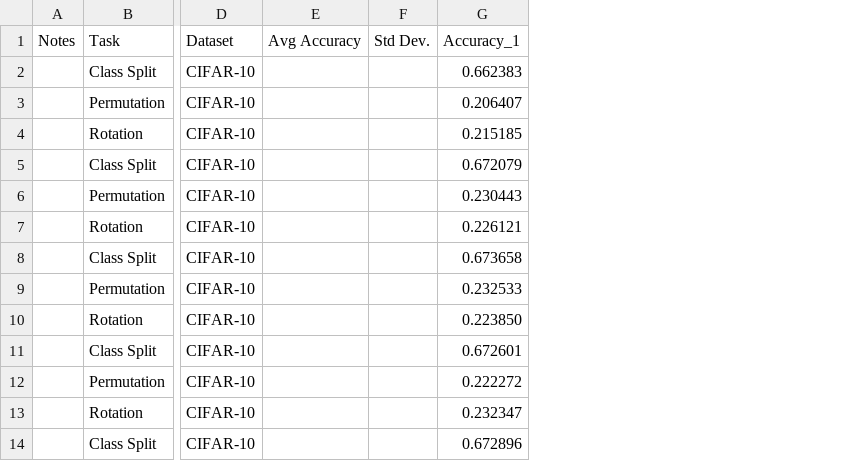
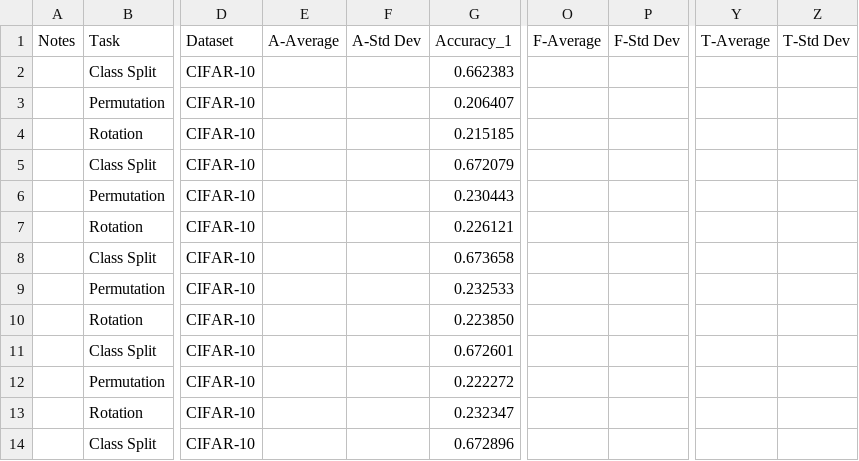
Before and after one commit to shininglegend/incremental-learning-reu, a CSV file: examples/combined_results/cifar_10_continuous_summary.csv, drawn as a sheet; only a part is shown, gaps mark what is left out; removed rows and columns are numbered as before the commit, all else as after; the diff names each change by its address in the sheet, - before the commit and + after, or states it on an @@ line.

```diff
--- a/examples/combined_results/cifar_10_continuous_summary.csv
+++ b/examples/combined_results/cifar_10_continuous_summary.csv
-column E (Avg Accuracy), empty
-column F (Std Dev.), empty
+column E (A-Average), empty
+column F (A-Std Dev), empty
+column O (F-Average), empty
+column P (F-Std Dev), empty
+column Y (T-Average), empty
+column Z (T-Std Dev), empty
```
Also changed, not shown: examples/combined_results/cifar_10_sequential_summary.csv, examples/combined_results/fashion_mnist_continuous_summary.csv, 4 other files.
